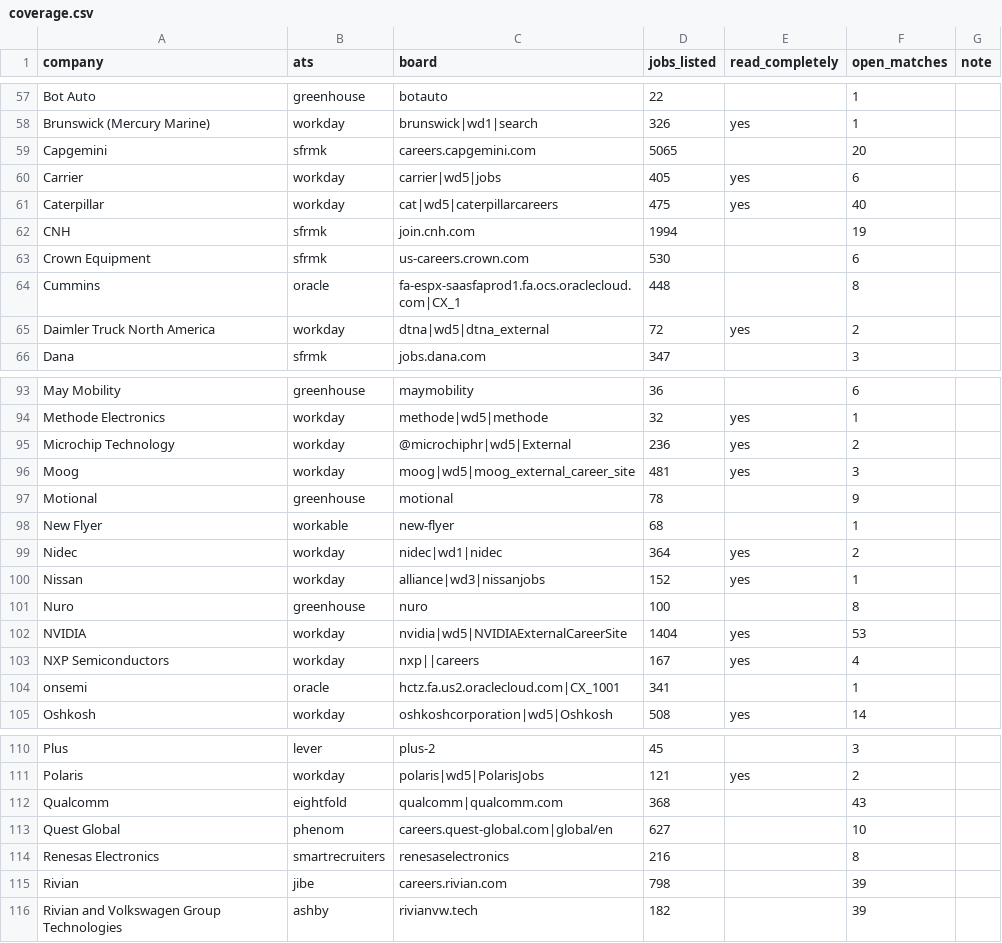
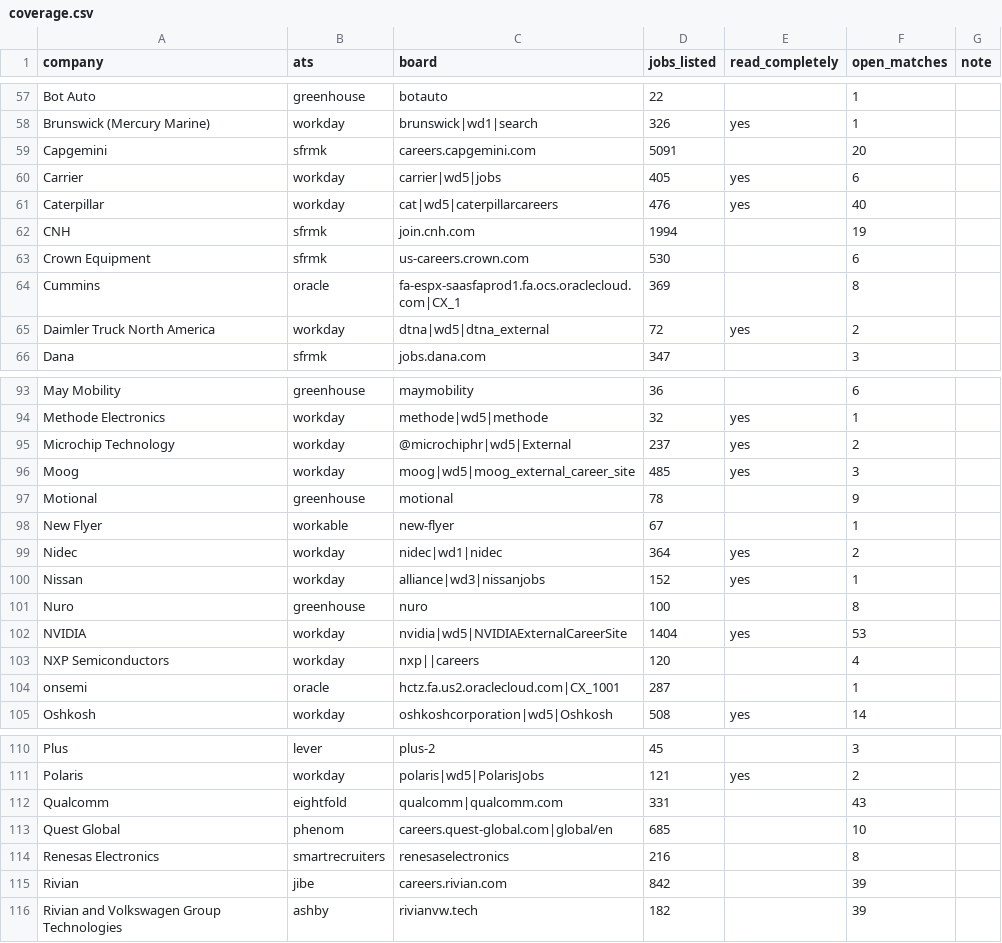
Before and after one commit to chandrakodali/job-radar, a CSV file: data/automotive/coverage.csv, drawn as a sheet; only a part is shown, gaps mark what is left out; the diff covers the shown part only.

```diff
--- a/data/automotive/coverage.csv
+++ b/data/automotive/coverage.csv
@@ -58,8 +58,8 @@ Bot Auto,greenhouse,botauto,22,,1,
 Brunswick (Mercury Marine),workday,brunswick|wd1|search,326,yes,1,
-Capgemini,sfrmk,careers.capgemini.com,5065,,20,
+Capgemini,sfrmk,careers.capgemini.com,5091,,20,
 Carrier,workday,carrier|wd5|jobs,405,yes,6,
-Caterpillar,workday,cat|wd5|caterpillarcareers,475,yes,40,
+Caterpillar,workday,cat|wd5|caterpillarcareers,476,yes,40,
 CNH,sfrmk,join.cnh.com,1994,,19,
 Crown Equipment,sfrmk,us-careers.crown.com,530,,6,
-Cummins,oracle,fa-espx-saasfaprod1.fa.ocs.oraclecloud.com|CX_1,448,,8,
+Cummins,oracle,fa-espx-saasfaprod1.fa.ocs.oraclecloud.com|CX_1,369,,8,
 Daimler Truck North America,workday,dtna|wd5|dtna_external,72,yes,2,
@@ -94,6 +94,6 @@ May Mobility,greenhouse,maymobility,36,,6,
 Methode Electronics,workday,methode|wd5|methode,32,yes,1,
-Microchip Technology,workday,@microchiphr|wd5|External,236,yes,2,
-Moog,workday,moog|wd5|moog_external_career_site,481,yes,3,
+Microchip Technology,workday,@microchiphr|wd5|External,237,yes,2,
+Moog,workday,moog|wd5|moog_external_career_site,485,yes,3,
 Motional,greenhouse,motional,78,,9,
-New Flyer,workable,new-flyer,68,,1,
+New Flyer,workable,new-flyer,67,,1,
 Nidec,workday,nidec|wd1|nidec,364,yes,2,
@@ -102,4 +102,4 @@ Nuro,greenhouse,nuro,100,,8,
 NVIDIA,workday,nvidia|wd5|NVIDIAExternalCareerSite,1404,yes,53,
-NXP Semiconductors,workday,nxp||careers,167,yes,4,
-onsemi,oracle,hctz.fa.us2.oraclecloud.com|CX_1001,341,,1,
+NXP Semiconductors,workday,nxp||careers,120,,4,
+onsemi,oracle,hctz.fa.us2.oraclecloud.com|CX_1001,287,,1,
 Oshkosh,workday,oshkoshcorporation|wd5|Oshkosh,508,yes,14,
@@ -111,6 +111,6 @@ Plus,lever,plus-2,45,,3,
 Polaris,workday,polaris|wd5|PolarisJobs,121,yes,2,
-Qualcomm,eightfold,qualcomm|qualcomm.com,368,,43,
-Quest Global,phenom,careers.quest-global.com|global/en,627,,10,
+Qualcomm,eightfold,qualcomm|qualcomm.com,331,,43,
+Quest Global,phenom,careers.quest-global.com|global/en,685,,10,
 Renesas Electronics,smartrecruiters,renesaselectronics,216,,8,
-Rivian,jibe,careers.rivian.com,798,,39,
+Rivian,jibe,careers.rivian.com,842,,39,
 Rivian and Volkswagen Group Technologies,ashby,rivianvw.tech,182,,39,
```
Also changed, not shown: 21 edited cells elsewhere in this file, 6 other files.
